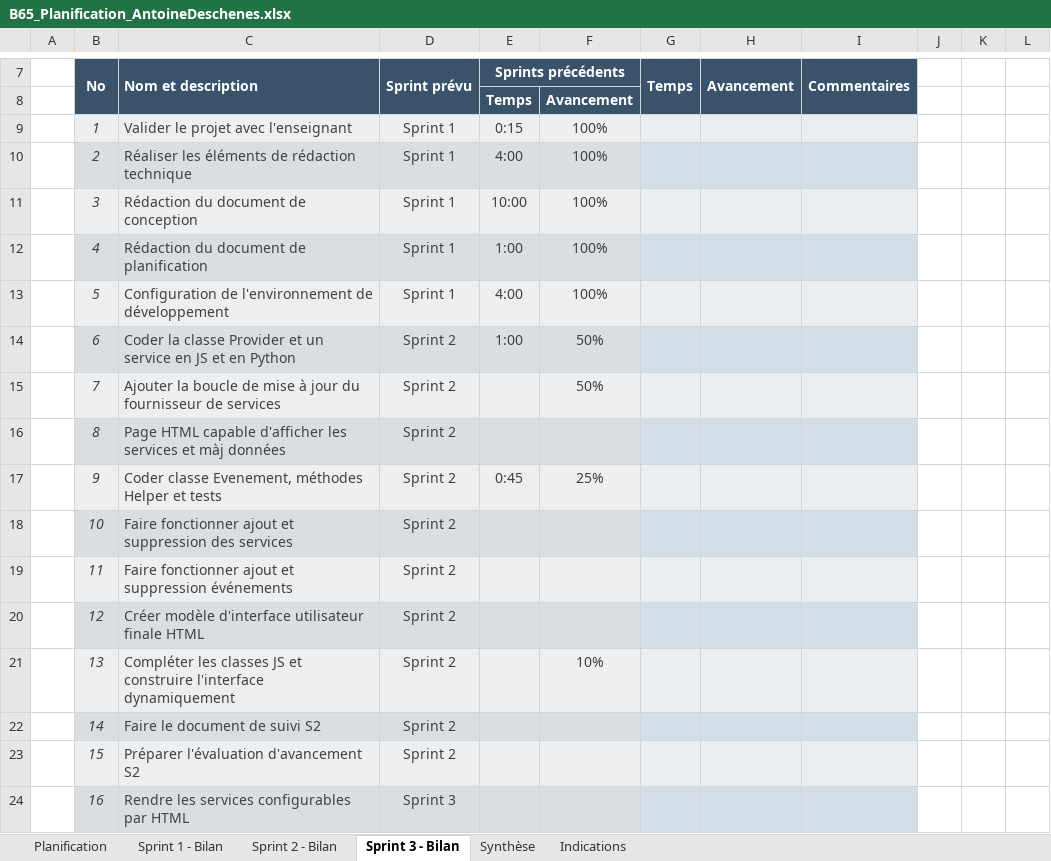
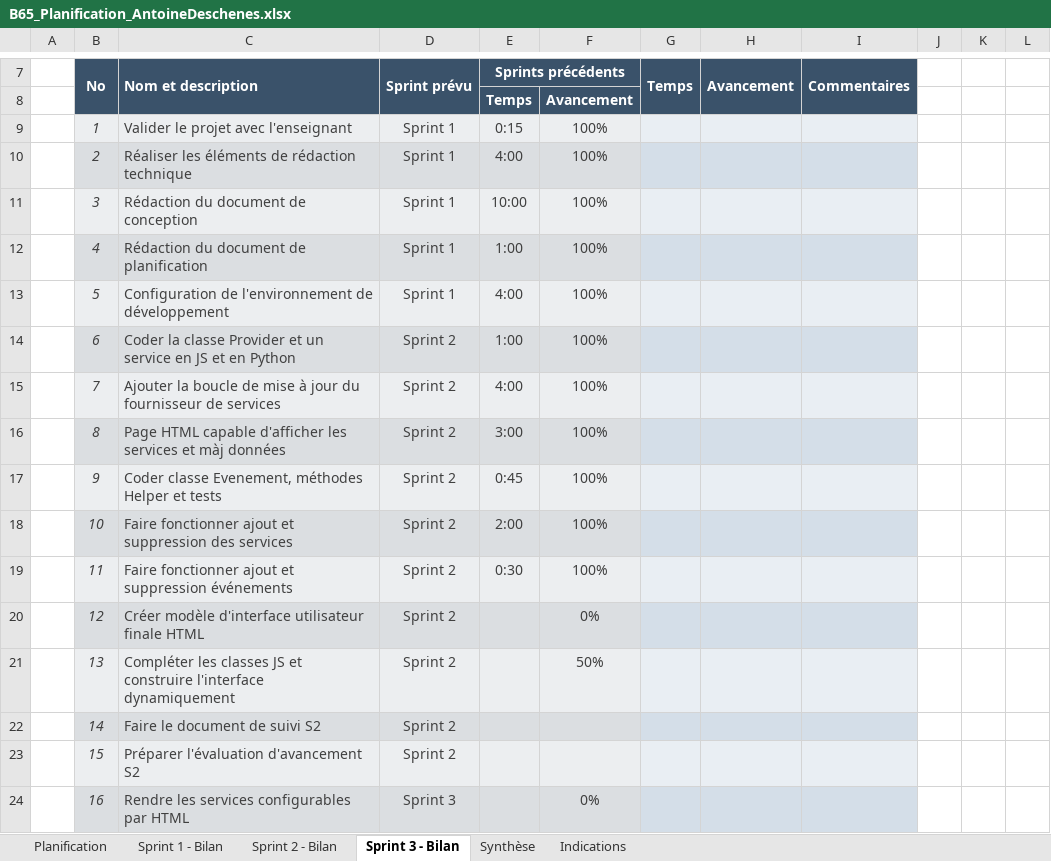
Before and after one commit to antoinedeschenes/eventreactor, an Excel workbook: B65_Planification_AntoineDeschenes.xlsx, sheet Sprint 3 - Bilan, drawn as a sheet; only a part is shown, gaps mark what is left out; values as stored, in another font and other column widths than the file's, no borders; conditional formats not drawn; the diff covers the shown part only; the diff names each change by its address in the sheet, - before the commit and + after, or states it on an @@ line.

```diff
--- a/B65_Planification_AntoineDeschenes.xlsx (sheet Sprint 3 - Bilan)
+++ b/B65_Planification_AntoineDeschenes.xlsx (sheet Sprint 3 - Bilan)
-F14:F15: 50%
+F14:F15: 100%
-E15 (Sprints précédents): (empty)
+E15 (Sprints précédents): 4:00
-E16 (Sprints précédents): (empty)
+E16 (Sprints précédents): 3:00
-F16: (empty)
+F16: 100%
-F17: 25%
+F17: 100%
-E18 (Sprints précédents): (empty)
+E18 (Sprints précédents): 2:00
-F18:F19: (empty)
+F18:F19: 100%
-E19 (Sprints précédents): (empty)
+E19 (Sprints précédents): 0:30
-F20: (empty)
+F20: 0%
-F21: 10%
+F21: 50%
-F24: (empty)
+F24: 0%
```
Also changed, not shown: 10 edited cells elsewhere in this sheet, sheet Sprint 2 - Bilan, sheet Synthèse, hidden cells, charts or pictures, 28 other files.
